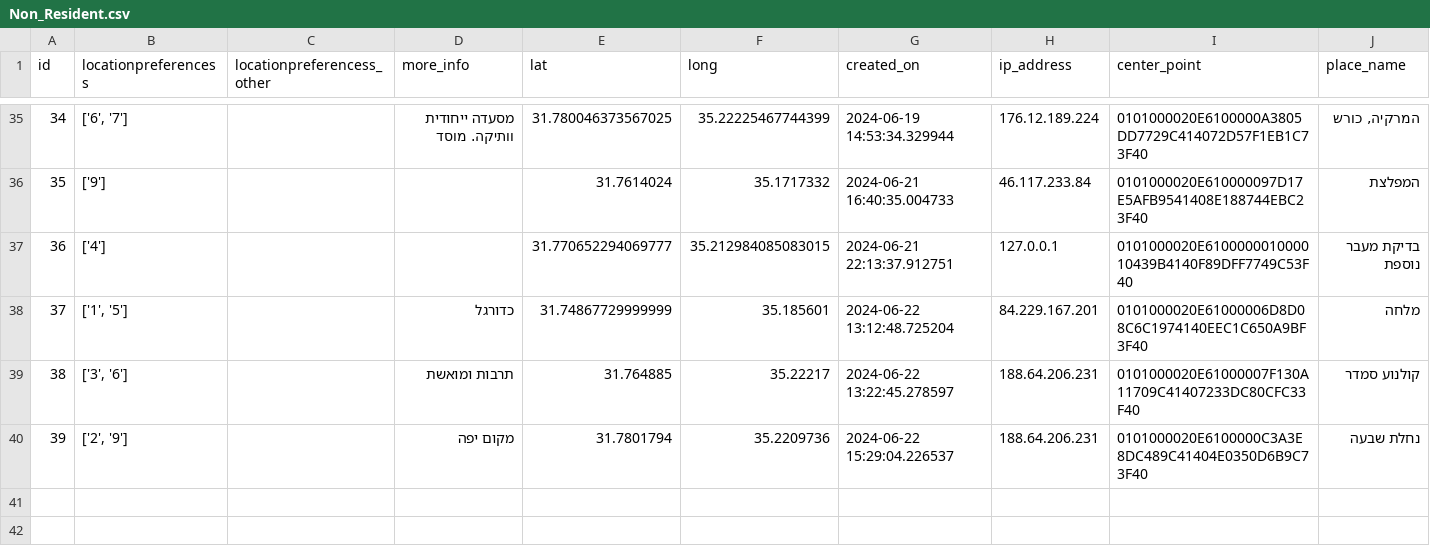
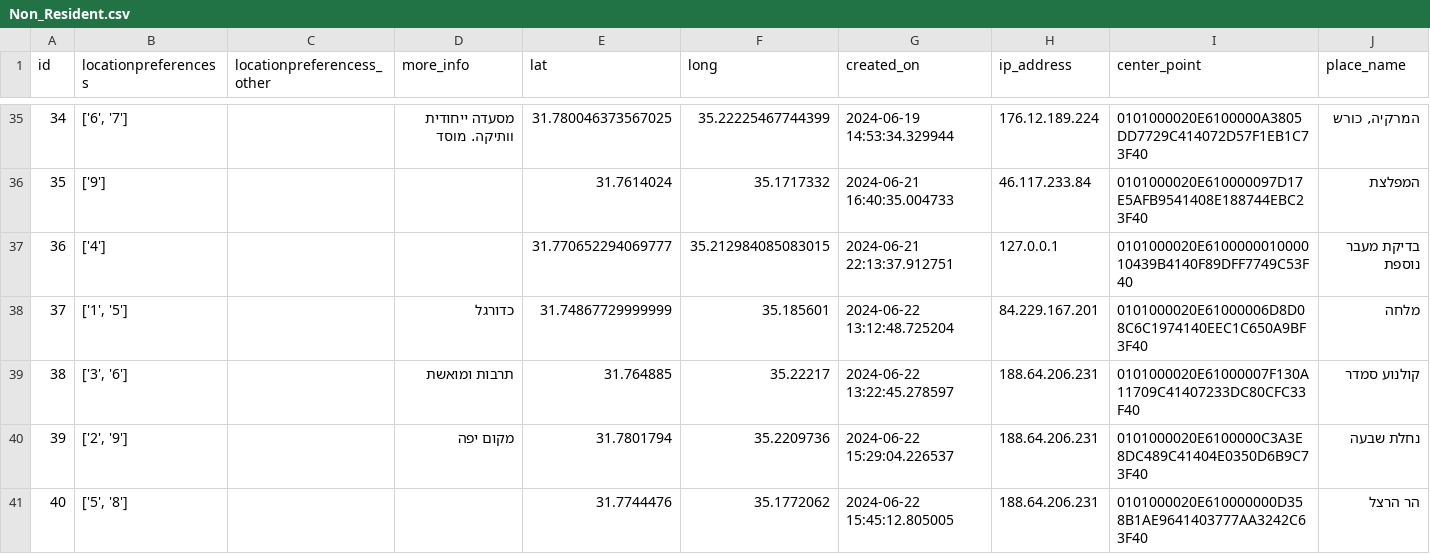
Before and after one commit to eyalc89/JRPreservation, a CSV file: Non_Resident.csv, drawn as a sheet; only a part is shown, gaps mark what is left out.

Commit message:
Add CSV file

```diff
--- a/Non_Resident.csv
+++ b/Non_Resident.csv
@@ -40 +40,2 @@ id,locationpreferencess,locationpreferencess_other,more_info,lat,long,created_on
 39,"['2', '9']",,מקום יפה,31.7801794,35.2209736,2024-06-22 15:29:04.226537,188.64.206.231,0101000020E6100000C3A3E8DC489C41404E0350D6B9C73F40,נחלת שבעה
+40,"['5', '8']",,,31.7744476,35.1772062,2024-06-22 15:45:12.805005,188.64.206.231,0101000020E610000000D358B1AE9641403777AA3242C63F40,הר הרצל
```
